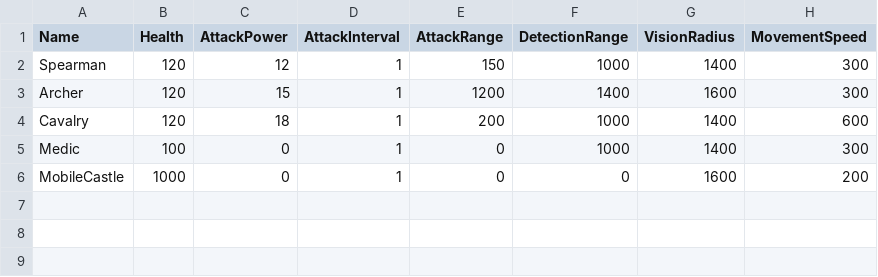
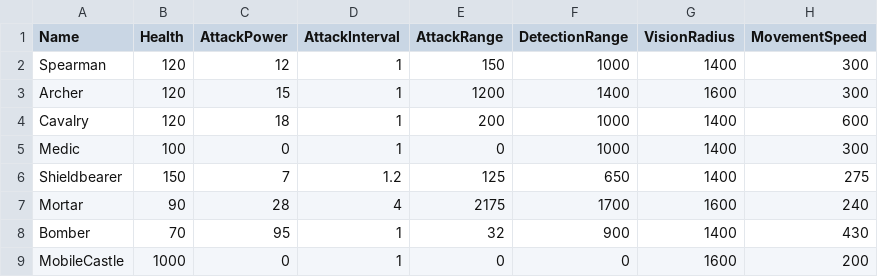
Before and after one commit to BaeHyunJae/Landship, a CSV file: Data/Troops/DT_TroopStats.csv, drawn as a sheet; the diff names each change by its address in the sheet, - before the commit and + after, or states it on an @@ line.

```diff
--- a/Data/Troops/DT_TroopStats.csv
+++ b/Data/Troops/DT_TroopStats.csv
+row 6: Shieldbearer | 150 | 7 | 1.2 | 125 | 650 | 1400 | 275
+row 7: Mortar | 90 | 28 | 4 | 2175 | 1700 | 1600 | 240
+row 8: Bomber | 70 | 95 | 1 | 32 | 900 | 1400 | 430
```
Also changed, not shown: 45 other files.
